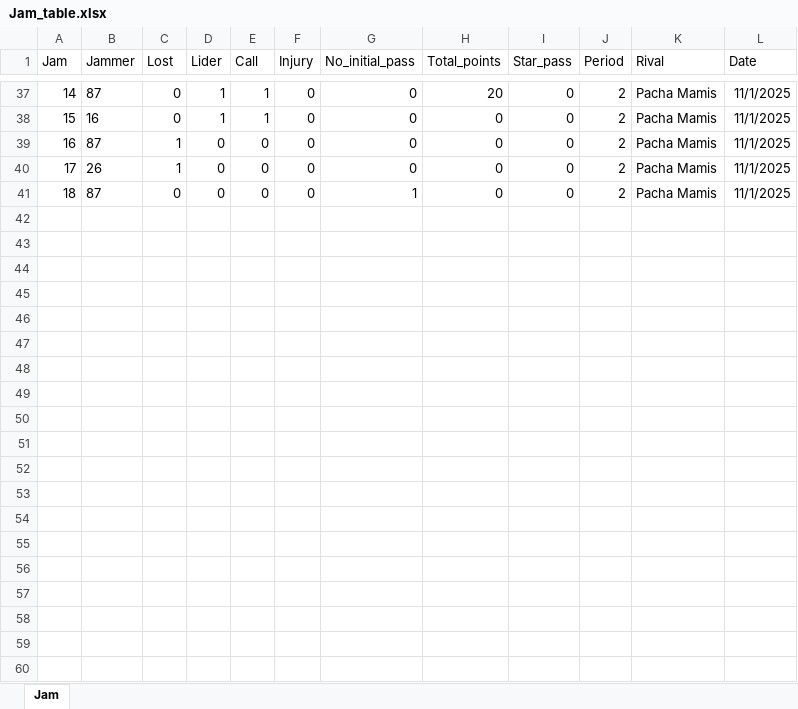
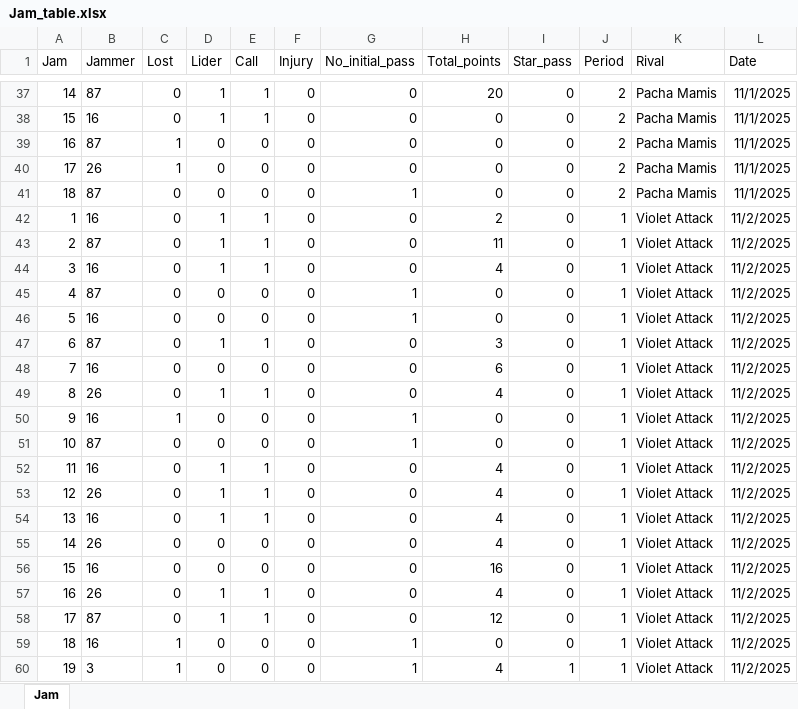
Before and after one commit to nhernandezz970408/Radical_stats, an Excel workbook: data/Jam_table.xlsx, sheet Jam, drawn as a sheet; only a part is shown, gaps mark what is left out; values as stored, in another font and other column widths than the file's, no borders; the diff covers the shown part only; the diff names each change by its address in the sheet, - before the commit and + after, or states it on an @@ line.

```diff
--- a/data/Jam_table.xlsx (sheet Jam)
+++ b/data/Jam_table.xlsx (sheet Jam)
+row 42: 1 | 16 | 0 | 1 | 1 | 0 | 0 | 2 | 0 | 1 | Violet Attack | 11/2/2025
+row 43: 2 | 87 | 0 | 1 | 1 | 0 | 0 | 11 | 0 | 1 | Violet Attack | 11/2/2025
+row 44: 3 | 16 | 0 | 1 | 1 | 0 | 0 | 4 | 0 | 1 | Violet Attack | 11/2/2025
+row 45: 4 | 87 | 0 | 0 | 0 | 0 | 1 | 0 | 0 | 1 | Violet Attack | 11/2/2025
+row 46: 5 | 16 | 0 | 0 | 0 | 0 | 1 | 0 | 0 | 1 | Violet Attack | 11/2/2025
+row 47: 6 | 87 | 0 | 1 | 1 | 0 | 0 | 3 | 0 | 1 | Violet Attack | 11/2/2025
+row 48: 7 | 16 | 0 | 0 | 0 | 0 | 0 | 6 | 0 | 1 | Violet Attack | 11/2/2025
+row 49: 8 | 26 | 0 | 1 | 1 | 0 | 0 | 4 | 0 | 1 | Violet Attack | 11/2/2025
+row 50: 9 | 16 | 1 | 0 | 0 | 0 | 1 | 0 | 0 | 1 | Violet Attack | 11/2/2025
+row 51: 10 | 87 | 0 | 0 | 0 | 0 | 1 | 0 | 0 | 1 | Violet Attack | 11/2/2025
+row 52: 11 | 16 | 0 | 1 | 1 | 0 | 0 | 4 | 0 | 1 | Violet Attack | 11/2/2025
+row 53: 12 | 26 | 0 | 1 | 1 | 0 | 0 | 4 | 0 | 1 | Violet Attack | 11/2/2025
+row 54: 13 | 16 | 0 | 1 | 1 | 0 | 0 | 4 | 0 | 1 | Violet Attack | 11/2/2025
+row 55: 14 | 26 | 0 | 0 | 0 | 0 | 0 | 4 | 0 | 1 | Violet Attack | 11/2/2025
+row 56: 15 | 16 | 0 | 0 | 0 | 0 | 0 | 16 | 0 | 1 | Violet Attack | 11/2/2025
+row 57: 16 | 26 | 0 | 1 | 1 | 0 | 0 | 4 | 0 | 1 | Violet Attack | 11/2/2025
+row 58: 17 | 87 | 0 | 1 | 1 | 0 | 0 | 12 | 0 | 1 | Violet Attack | 11/2/2025
+row 59: 18 | 16 | 1 | 0 | 0 | 0 | 1 | 0 | 0 | 1 | Violet Attack | 11/2/2025
+row 60: 19 | 3 | 1 | 0 | 0 | 0 | 1 | 4 | 1 | 1 | Violet Attack | 11/2/2025
```
Also changed, not shown: 64 added rows elsewhere in this sheet, data/Lineups.xlsx, data/Penalty_tracker.xlsx, 4 other files.
